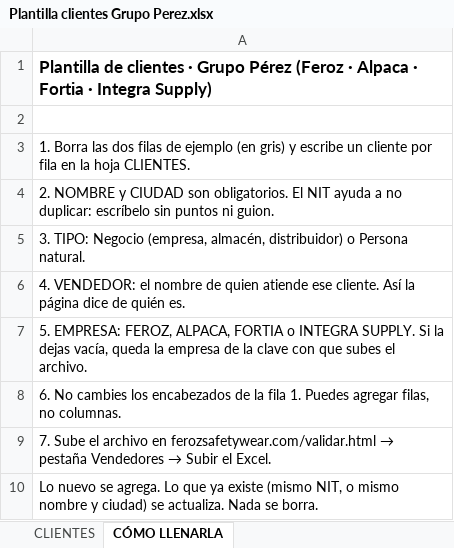
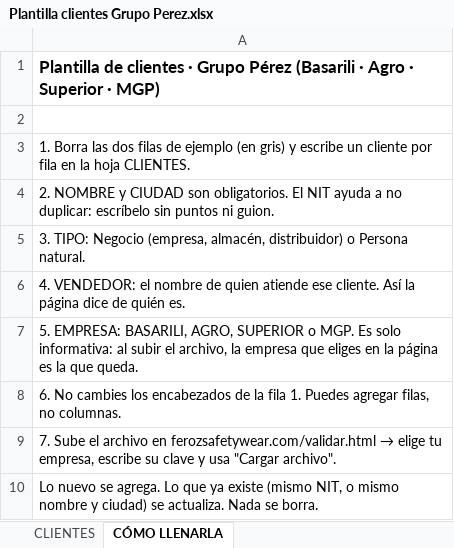
Before and after one commit to negocioscuanticoscol-create/ferozsafetywear, an Excel workbook: Plantilla clientes Grupo Perez.xlsx, sheet CÓMO LLENARLA, drawn as a sheet; values as stored, in another font and other column widths than the file's, no borders; the diff names each change by its address in the sheet, - before the commit and + after, or states it on an @@ line.

```diff
--- a/Plantilla clientes Grupo Perez.xlsx (sheet CÓMO LLENARLA)
+++ b/Plantilla clientes Grupo Perez.xlsx (sheet CÓMO LLENARLA)
-A1: …Grupo Pérez (Feroz · Alpaca · Fortia · Integra Supply)
+A1: …Grupo Pérez (Basarili · Agro · Superior · MGP)
-A7: 5. EMPRESA: FEROZ, ALPACA, FORTIA o INTEGRA SUPPLY. Si la dejas vacía, queda la empresa de la clave con que subes el archivo.
+A7: 5. EMPRESA: BASARILI, AGRO, SUPERIOR o MGP. Es solo informativa: al subir el archivo, la empresa que eliges en la página es la que queda.
@@ A9: …ferozsafetywear.com/validar.html → pestaña Vendedores → Subir el Excel. → …ferozsafetywear.com/validar.html → elige tu empresa, escribe su clave y usa "Cargar archivo". @@
```
Also changed, not shown: 1 other file.
